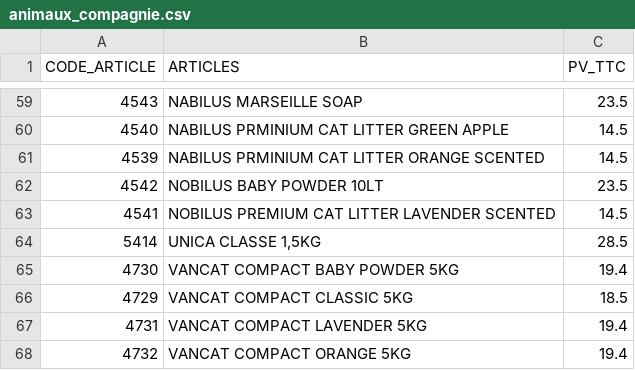
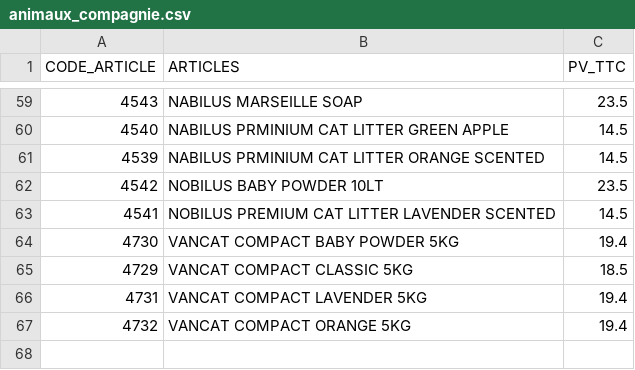
Before and after one commit to dituttitn-code/maxi-jdc-market, a CSV file: data/animaux_compagnie.csv, drawn as a sheet; only a part is shown, gaps mark what is left out; the diff names each change by its address in the sheet, - before the commit and + after, or states it on an @@ line.

Commit message:
Update animaux_compagnie.csv

```diff
--- a/data/animaux_compagnie.csv
+++ b/data/animaux_compagnie.csv
-row 64: 5414 | UNICA CLASSE 1,5KG | 28.5
```
